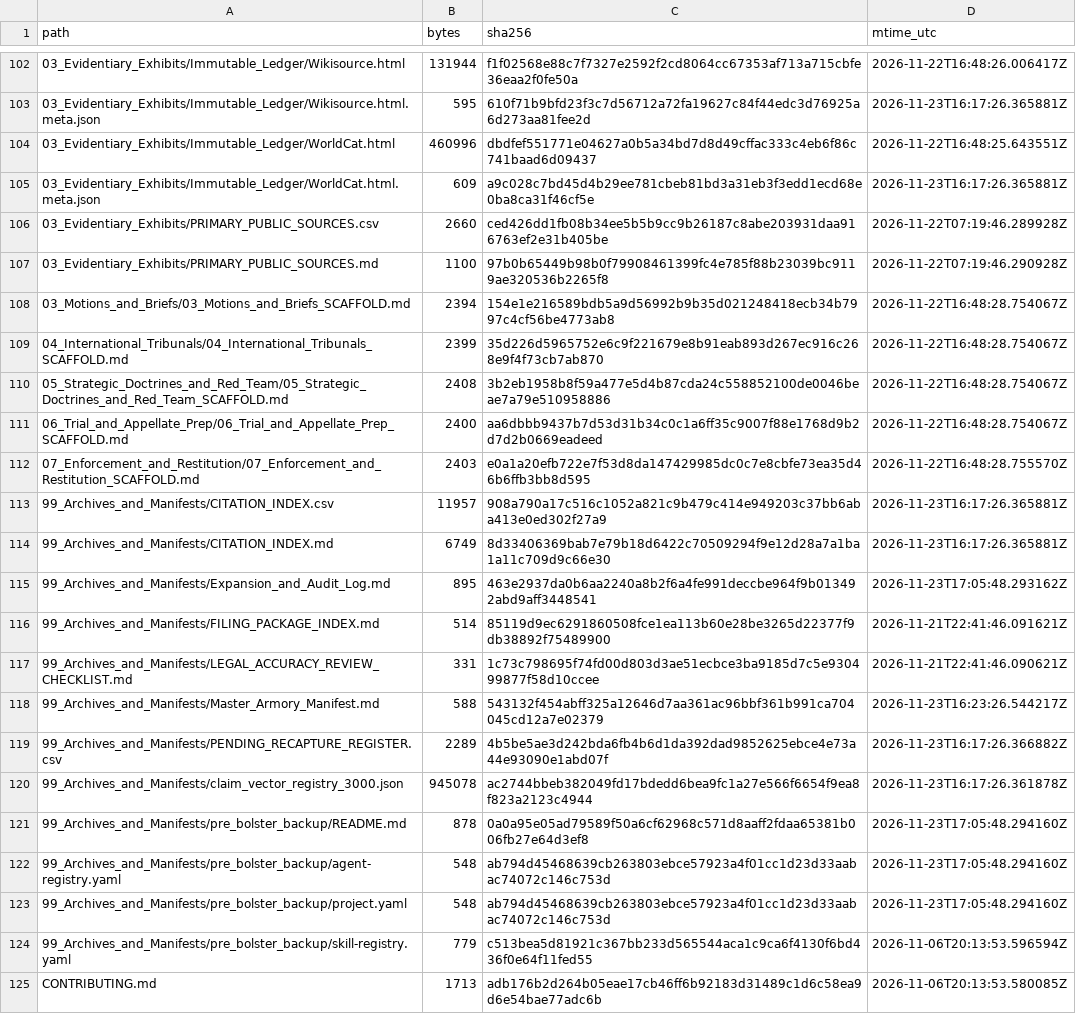
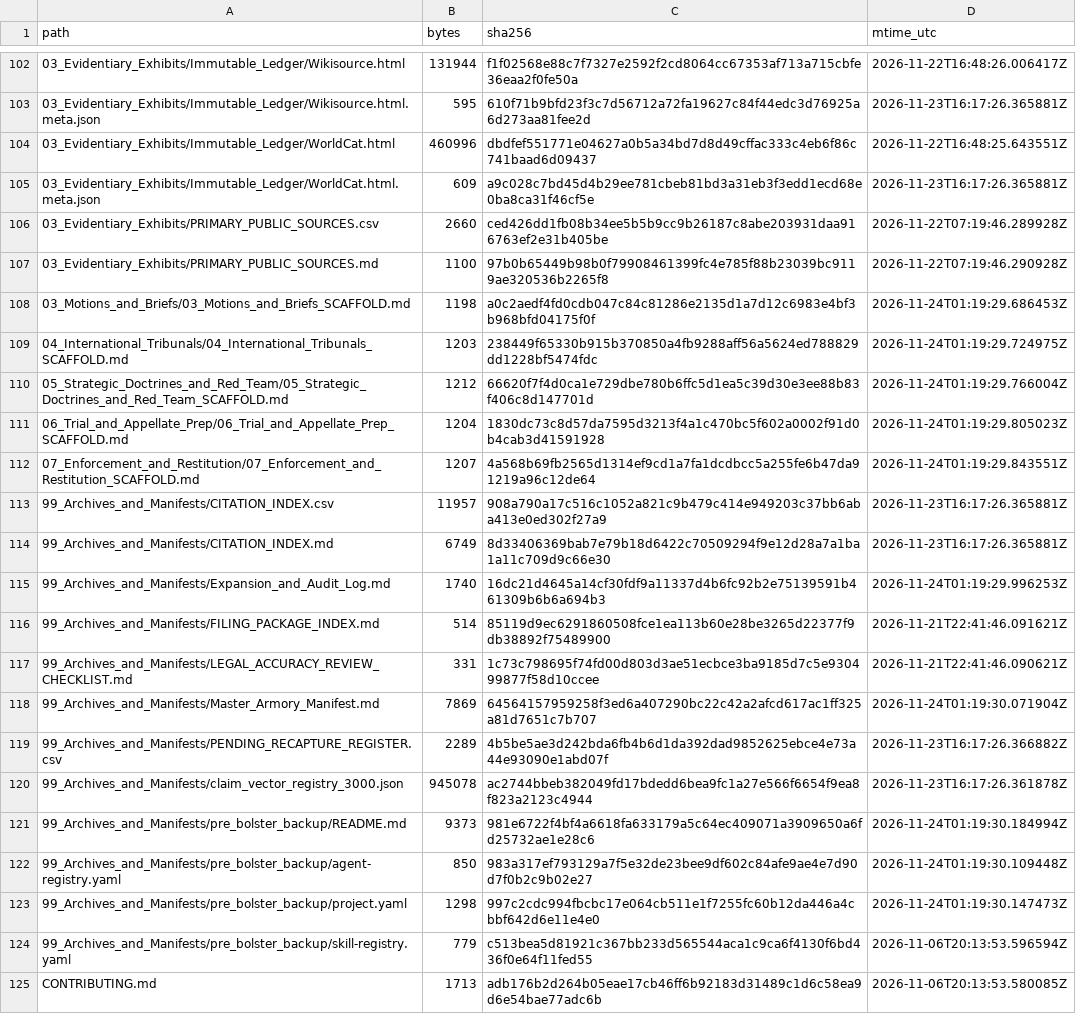
Before and after one commit to GlobalRestitutionAlliance/turtle-island-us-ak-native-village-of-kongiganak-master-litigation, a CSV file: 99_Archives_and_Manifests/MANIFEST_SHA256.csv, drawn as a sheet; only a part is shown, gaps mark what is left out; the diff covers the shown part only.

Commit message:
REVERTED DUE TO UNPROMPTED MASS J3WFICATED DATA CORRUPTION BY COMPROMISED BIASED LLM/ARTIFICIAL INTELLIGENCE MODELS

```diff
--- a/99_Archives_and_Manifests/MANIFEST_SHA256.csv
+++ b/99_Archives_and_Manifests/MANIFEST_SHA256.csv
@@ -107,18 +107,18 @@ path,bytes,sha256,mtime_utc
 03_Evidentiary_Exhibits/PRIMARY_PUBLIC_SOURCES.md,1100,97b0b65449b98b0f79908461399fc4e785f88b23039bc9119ae320536b2265f8,2026-11-22T07:19:46.290928Z
-03_Motions_and_Briefs/03_Motions_and_Briefs_SCAFFOLD.md,2394,154e1e216589bdb5a9d56992b9b35d021248418ecb34b7997c4cf56be4773ab8,2026-11-22T16:48:28.754067Z
-04_International_Tribunals/04_International_Tribunals_SCAFFOLD.md,2399,35d226d5965752e6c9f221679e8b91eab893d267ec916c268e9f4f73cb7ab870,2026-11-22T16:48:28.754067Z
-05_Strategic_Doctrines_and_Red_Team/05_Strategic_Doctrines_and_Red_Team_SCAFFOLD.md,2408,3b2eb1958b8f59a477e5d4b87cda24c558852100de0046beae7a79e510958886,2026-11-22T16:48:28.754067Z
-06_Trial_and_Appellate_Prep/06_Trial_and_Appellate_Prep_SCAFFOLD.md,2400,aa6dbbb9437b7d53d31b34c0c1a6ff35c9007f88e1768d9b2d7d2b0669eadeed,2026-11-22T16:48:28.754067Z
-07_Enforcement_and_Restitution/07_Enforcement_and_Restitution_SCAFFOLD.md,2403,e0a1a20efb722e7f53d8da147429985dc0c7e8cbfe73ea35d46b6ffb3bb8d595,2026-11-22T16:48:28.755570Z
+03_Motions_and_Briefs/03_Motions_and_Briefs_SCAFFOLD.md,1198,a0c2aedf4fd0cdb047c84c81286e2135d1a7d12c6983e4bf3b968bfd04175f0f,2026-11-24T01:19:29.686453Z
+04_International_Tribunals/04_International_Tribunals_SCAFFOLD.md,1203,238449f65330b915b370850a4fb9288aff56a5624ed788829dd1228bf5474fdc,2026-11-24T01:19:29.724975Z
+05_Strategic_Doctrines_and_Red_Team/05_Strategic_Doctrines_and_Red_Team_SCAFFOLD.md,1212,66620f7f4d0ca1e729dbe780b6ffc5d1ea5c39d30e3ee88b83f406c8d147701d,2026-11-24T01:19:29.766004Z
+06_Trial_and_Appellate_Prep/06_Trial_and_Appellate_Prep_SCAFFOLD.md,1204,1830dc73c8d57da7595d3213f4a1c470bc5f602a0002f91d0b4cab3d41591928,2026-11-24T01:19:29.805023Z
+07_Enforcement_and_Restitution/07_Enforcement_and_Restitution_SCAFFOLD.md,1207,4a568b69fb2565d1314ef9cd1a7fa1dcdbcc5a255fe6b47da91219a96c12de64,2026-11-24T01:19:29.843551Z
 99_Archives_and_Manifests/CITATION_INDEX.csv,11957,908a790a17c516c1052a821c9b479c414e949203c37bb6aba413e0ed302f27a9,2026-11-23T16:17:26.365881Z
 99_Archives_and_Manifests/CITATION_INDEX.md,6749,8d33406369bab7e79b18d6422c70509294f9e12d28a7a1ba1a11c709d9c66e30,2026-11-23T16:17:26.365881Z
-99_Archives_and_Manifests/Expansion_and_Audit_Log.md,895,463e2937da0b6aa2240a8b2f6a4fe991deccbe964f9b013492abd9aff3448541,2026-11-23T17:05:48.293162Z
+99_Archives_and_Manifests/Expansion_and_Audit_Log.md,1740,16dc21d4645a14cf30fdf9a11337d4b6fc92b2e75139591b461309b6b6a694b3,2026-11-24T01:19:29.996253Z
 99_Archives_and_Manifests/FILING_PACKAGE_INDEX.md,514,85119d9ec6291860508fce1ea113b60e28be3265d22377f9db38892f75489900,2026-11-21T22:41:46.091621Z
 99_Archives_and_Manifests/LEGAL_ACCURACY_REVIEW_CHECKLIST.md,331,1c73c798695f74fd00d803d3ae51ecbce3ba9185d7c5e930499877f58d10ccee,2026-11-21T22:41:46.090621Z
-99_Archives_and_Manifests/Master_Armory_Manifest.md,588,543132f454abff325a12646d7aa361ac96bbf361b991ca704045cd12a7e02379,2026-11-23T16:23:26.544217Z
+99_Archives_and_Manifests/Master_Armory_Manifest.md,7869,64564157959258f3ed6a407290bc22c42a2afcd617ac1ff325a81d7651c7b707,2026-11-24T01:19:30.071904Z
 99_Archives_and_Manifests/PENDING_RECAPTURE_REGISTER.csv,2289,4b5be5ae3d242bda6fb4b6d1da392dad9852625ebce4e73a44e93090e1abd07f,2026-11-23T16:17:26.366882Z
 99_Archives_and_Manifests/claim_vector_registry_3000.json,945078,ac2744bbeb382049fd17bdedd6bea9fc1a27e566f6654f9ea8f823a2123c4944,2026-11-23T16:17:26.361878Z
-99_Archives_and_Manifests/pre_bolster_backup/README.md,878,0a0a95e05ad79589f50a6cf62968c571d8aaff2fdaa65381b006fb27e64d3ef8,2026-11-23T17:05:48.294160Z
-99_Archives_and_Manifests/pre_bolster_backup/agent-registry.yaml,548,ab794d45468639cb263803ebce57923a4f01cc1d23d33aabac74072c146c753d,2026-11-23T17:05:48.294160Z
-99_Archives_and_Manifests/pre_bolster_backup/project.yaml,548,ab794d45468639cb263803ebce57923a4f01cc1d23d33aabac74072c146c753d,2026-11-23T17:05:48.294160Z
+99_Archives_and_Manifests/pre_bolster_backup/README.md,9373,981e6722f4bf4a6618fa633179a5c64ec409071a3909650a6fd25732ae1e28c6,2026-11-24T01:19:30.184994Z
+99_Archives_and_Manifests/pre_bolster_backup/agent-registry.yaml,850,983a317ef793129a7f5e32de23bee9df602c84afe9ae4e7d90d7f0b2c9b02e27,2026-11-24T01:19:30.109448Z
+99_Archives_and_Manifests/pre_bolster_backup/project.yaml,1298,997c2cdc994fbcbc17e064cb511e1f7255fc60b12da446a4cbbf642d6e11e4e0,2026-11-24T01:19:30.147473Z
 99_Archives_and_Manifests/pre_bolster_backup/skill-registry.yaml,779,c513bea5d81921c367bb233d565544aca1c9ca6f4130f6bd436f0e64f11fed55,2026-11-06T20:13:53.596594Z
```
Also changed, not shown: 86 edited cells elsewhere in this file, 39 other files.
